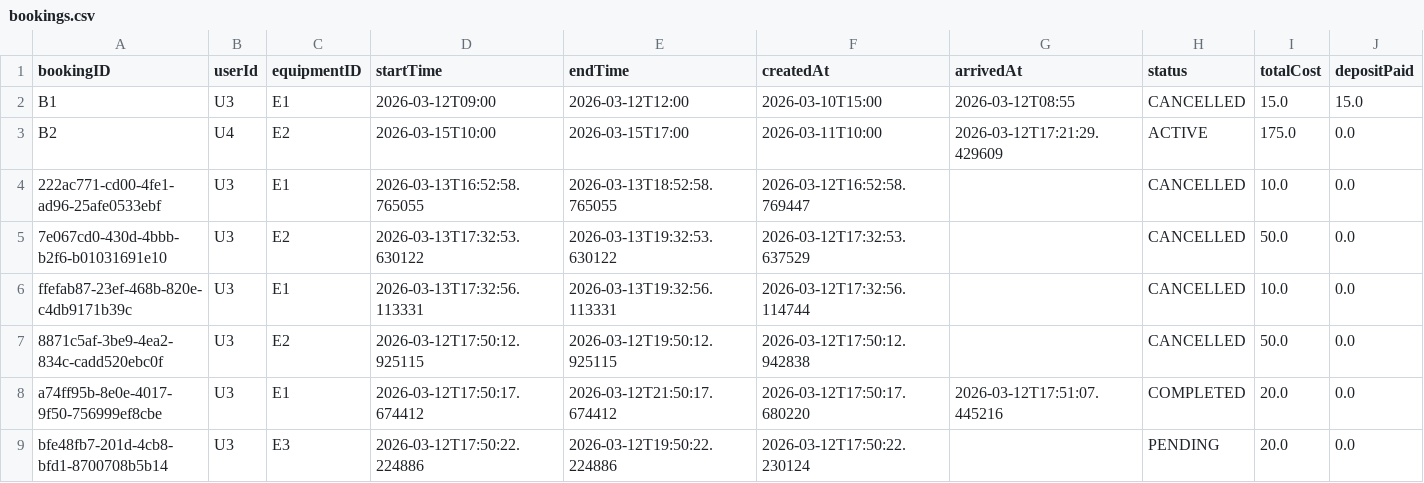
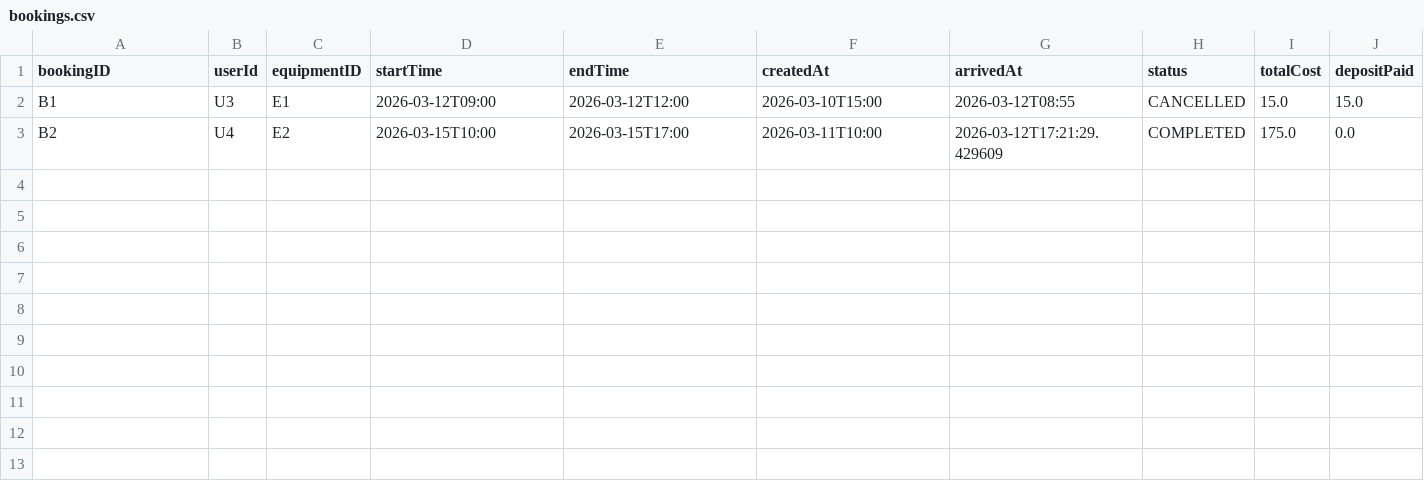
Before and after one commit to egeyesss/eecs3311-reservation, a CSV file: target/classes/data/bookings.csv, drawn as a sheet.

```diff
--- a/target/classes/data/bookings.csv
+++ b/target/classes/data/bookings.csv
@@ -2,8 +2,2 @@ bookingID,userId,equipmentID,startTime,endTime,createdAt,arrivedAt,status,totalC
 B1,U3,E1,2026-03-12T09:00,2026-03-12T12:00,2026-03-10T15:00,2026-03-12T08:55,CANCELLED,15.0,15.0
-B2,U4,E2,2026-03-15T10:00,2026-03-15T17:00,2026-03-11T10:00,2026-03-12T17:21:29.429609,ACTIVE,175.0,0.0
-222ac771-cd00-4fe1-ad96-25afe0533ebf,U3,E1,2026-03-13T16:52:58.765055,2026-03-13T18:52:58.765055,2026-03-12T16:52:58.769447,,CANCELLED,10.0,0.0
-7e067cd0-430d-4bbb-b2f6-b01031691e10,U3,E2,2026-03-13T17:32:53.630122,2026-03-13T19:32:53.630122,2026-03-12T17:32:53.637529,,CANCELLED,50.0,0.0
-ffefab87-23ef-468b-820e-c4db9171b39c,U3,E1,2026-03-13T17:32:56.113331,2026-03-13T19:32:56.113331,2026-03-12T17:32:56.114744,,CANCELLED,10.0,0.0
-8871c5af-3be9-4ea2-834c-cadd520ebc0f,U3,E2,2026-03-12T17:50:12.925115,2026-03-12T19:50:12.925115,2026-03-12T17:50:12.942838,,CANCELLED,50.0,0.0
-a74ff95b-8e0e-4017-9f50-756999ef8cbe,U3,E1,2026-03-12T17:50:17.674412,2026-03-12T21:50:17.674412,2026-03-12T17:50:17.680220,2026-03-12T17:51:07.445216,COMPLETED,20.0,0.0
-bfe48fb7-201d-4cb8-bfd1-8700708b5b14,U3,E3,2026-03-12T17:50:22.224886,2026-03-12T19:50:22.224886,2026-03-12T17:50:22.230124,,PENDING,20.0,0.0
+B2,U4,E2,2026-03-15T10:00,2026-03-15T17:00,2026-03-11T10:00,2026-03-12T17:21:29.429609,COMPLETED,175.0,0.0
```
Also changed, not shown: src/main/resources/data/users.csv, target/classes/data/users.csv, 2 other files.
